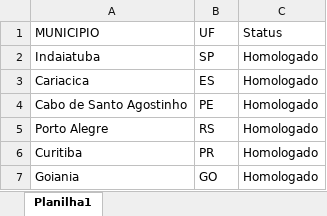
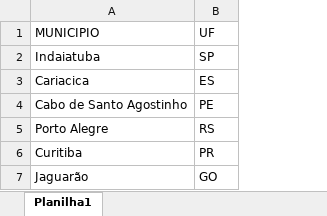
Before and after one commit to Vanderluizsj/MunicipiosHomologados, an Excel workbook: Cliente.xlsx, sheet Planilha1, drawn as a sheet; values as stored, in another font and other column widths than the file's, no borders; the diff names each change by its address in the sheet, - before the commit and + after, or states it on an @@ line.

```diff
--- a/Cliente.xlsx (sheet Planilha1)
+++ b/Cliente.xlsx (sheet Planilha1)
-column C (Status), rows 2-7: all Homologado
-A7 (MUNICIPIO): Goiania
+A7 (MUNICIPIO): Jaguarão
```
Also changed, not shown: 7 other files.
